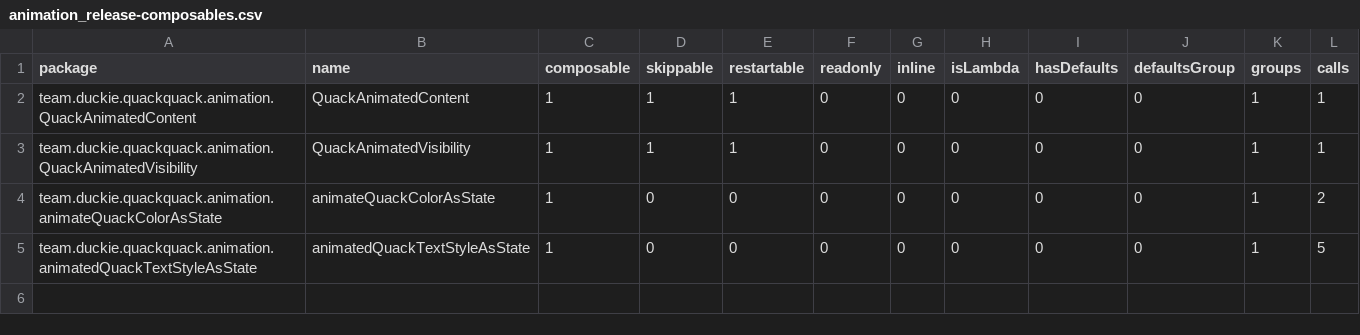
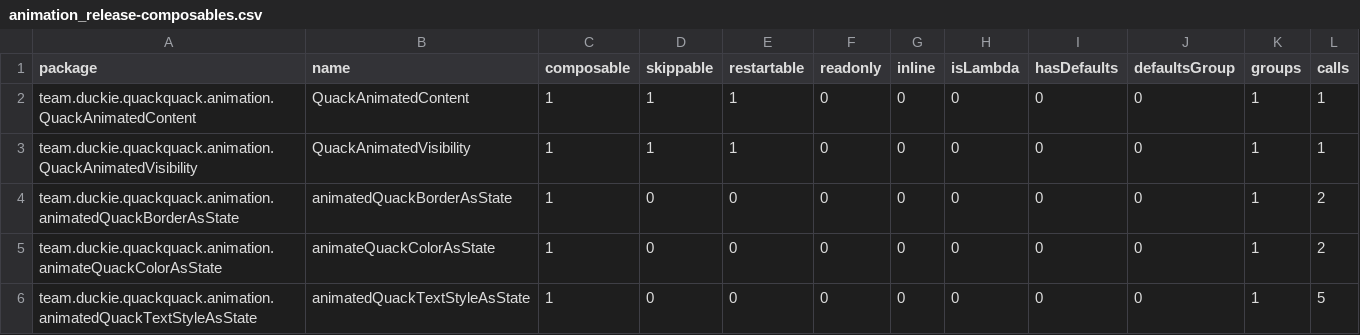
Before and after one commit to duckie-team/quack-quack-android, a CSV file: animation/report/compose-reports/animation_release-composables.csv, drawn as a sheet; the diff names each change by its address in the sheet, - before the commit and + after, or states it on an @@ line.

```diff
--- a/animation/report/compose-reports/animation_release-composables.csv
+++ b/animation/report/compose-reports/animation_release-composables.csv
+row 4: team.duckie.quackquack.animation.animatedQuackBorderAsState | animatedQuackBorderAsState | 1 | 0 | 0 | 0 | 0 | 0 | 0 | 0 | 1 | 2
```
Also changed, not shown: ui/report/compose-reports/ui_release-composables.csv, 8 other files.
